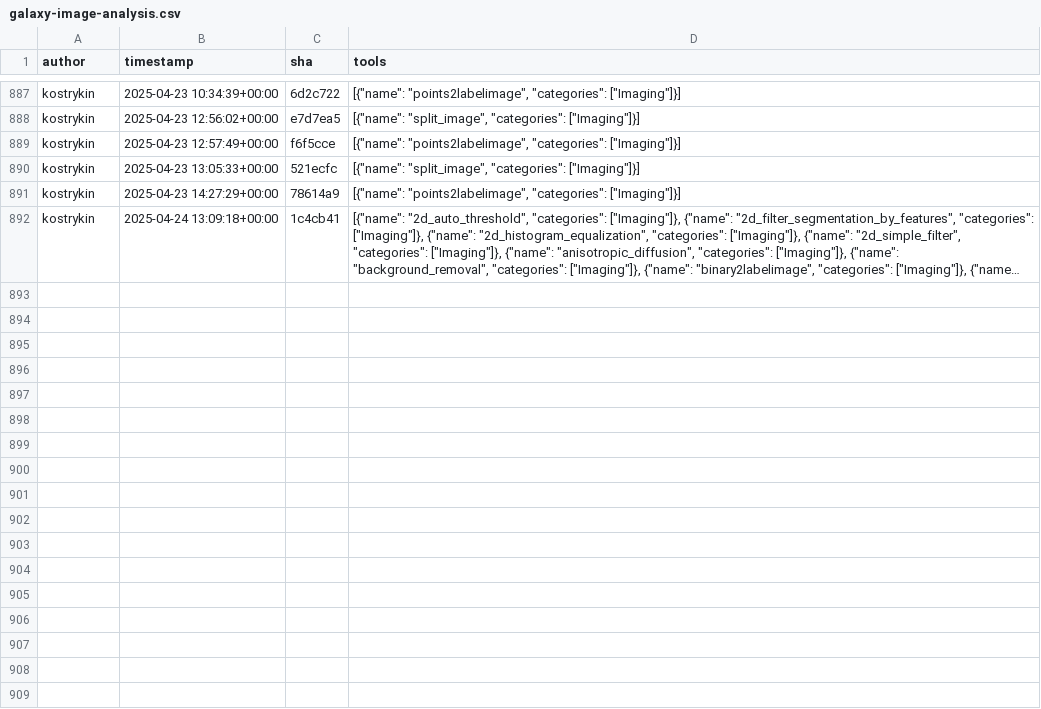
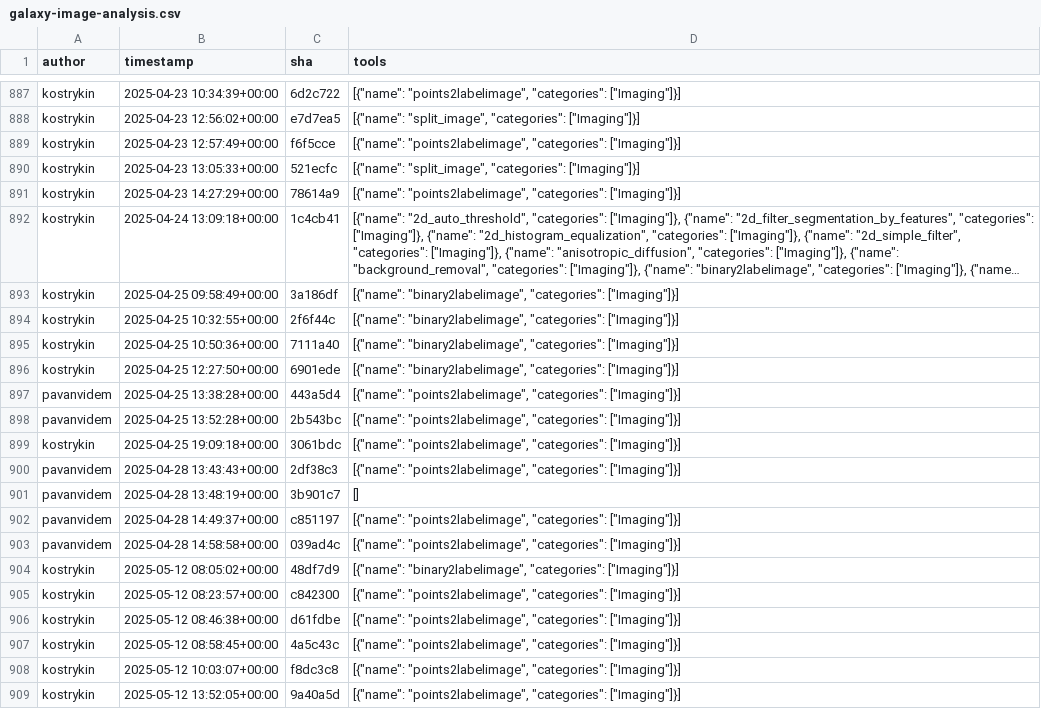
Before and after one commit to kostrykin/galaxy-community-activities, a CSV file: cache/repositories/BMCV/galaxy-image-analysis.csv, drawn as a sheet; only a part is shown, gaps mark what is left out; long unchanged cells end in …; the diff names each change by its address in the sheet, - before the commit and + after, or states it on an @@ line.

```diff
--- a/cache/repositories/BMCV/galaxy-image-analysis.csv
+++ b/cache/repositories/BMCV/galaxy-image-analysis.csv
+row 893: kostrykin | 2025-04-25 09:58:49+00:00 | 3a186df | [{"name": "binary2labelimage", "categories": ["Imaging"]}]
+row 894: kostrykin | 2025-04-25 10:32:55+00:00 | 2f6f44c | [{"name": "binary2labelimage", "categories": ["Imaging"]}]
+row 895: kostrykin | 2025-04-25 10:50:36+00:00 | 7111a40 | [{"name": "binary2labelimage", "categories": ["Imaging"]}]
+row 896: kostrykin | 2025-04-25 12:27:50+00:00 | 6901ede | [{"name": "binary2labelimage", "categories": ["Imaging"]}]
+row 897: pavanvidem | 2025-04-25 13:38:28+00:00 | 443a5d4 | [{"name": "points2labelimage", "categories": ["Imaging"]}]
+row 898: pavanvidem | 2025-04-25 13:52:28+00:00 | 2b543bc | [{"name": "points2labelimage", "categories": ["Imaging"]}]
+row 899: kostrykin | 2025-04-25 19:09:18+00:00 | 3061bdc | [{"name": "points2labelimage", "categories": ["Imaging"]}]
+row 900: pavanvidem | 2025-04-28 13:43:43+00:00 | 2df38c3 | [{"name": "points2labelimage", "categories": ["Imaging"]}]
+row 901: pavanvidem | 2025-04-28 13:48:19+00:00 | 3b901c7 | []
+row 902: pavanvidem | 2025-04-28 14:49:37+00:00 | c851197 | [{"name": "points2labelimage", "categories": ["Imaging"]}]
+row 903: pavanvidem | 2025-04-28 14:58:58+00:00 | 039ad4c | [{"name": "points2labelimage", "categories": ["Imaging"]}]
+row 904: kostrykin | 2025-05-12 08:05:02+00:00 | 48df7d9 | [{"name": "binary2labelimage", "categories": ["Imaging"]}]
+row 905: kostrykin | 2025-05-12 08:23:57+00:00 | c842300 | [{"name": "points2labelimage", "categories": ["Imaging"]}]
+row 906: kostrykin | 2025-05-12 08:46:38+00:00 | d61fdbe | [{"name": "points2labelimage", "categories": ["Imaging"]}]
+row 907: kostrykin | 2025-05-12 08:58:45+00:00 | 4a5c43c | [{"name": "points2labelimage", "categories": ["Imaging"]}]
+row 908: kostrykin | 2025-05-12 10:03:07+00:00 | f8dc3c8 | [{"name": "points2labelimage", "categories": ["Imaging"]}]
+row 909: kostrykin | 2025-05-12 13:52:05+00:00 | 9a40a5d | [{"name": "points2labelimage", "categories": ["Imaging"]}]
```
Also changed, not shown: cache/repositories/bgruening/galaxytools.csv, cache/repositories/esg-epfl-apc/tools-astro.csv, 8 other files.
